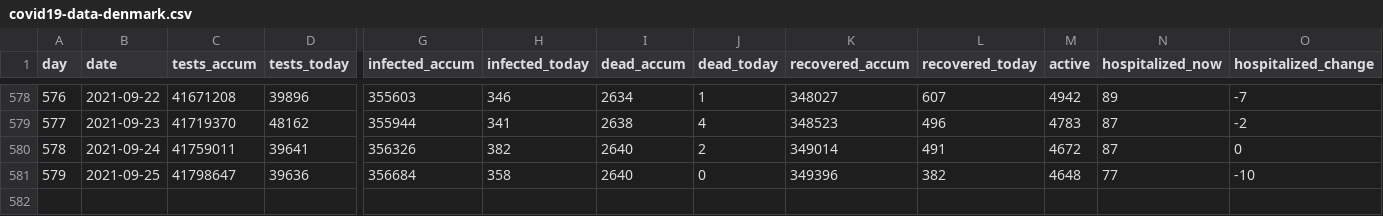
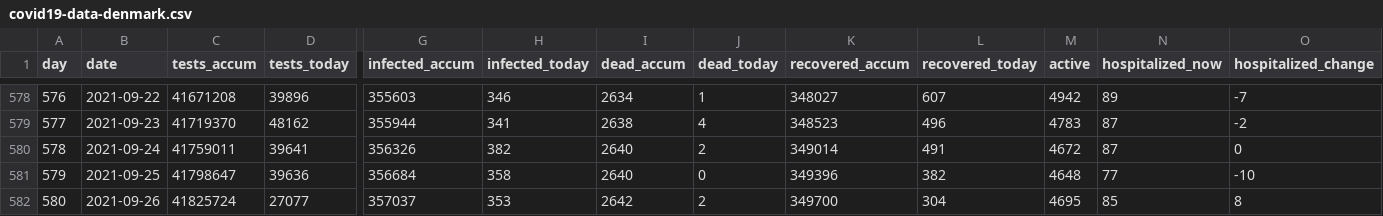
Before and after one commit to mok0/covid19-data-denmark, a CSV file: covid19-data-denmark.csv, drawn as a sheet; only a part is shown, gaps mark what is left out; rows hold the shown columns only; the diff names each change by its address in the sheet, - before the commit and + after, or states it on an @@ line.

```diff
--- a/covid19-data-denmark.csv
+++ b/covid19-data-denmark.csv
+row 582: 580 | 2021-09-26 | 41825724 | 27077 | 357037 | 353 | 2642 | 2 | 349700 | 304 | 4695 | 85 | 8
```
Also changed, not shown: vaccinations.csv.
